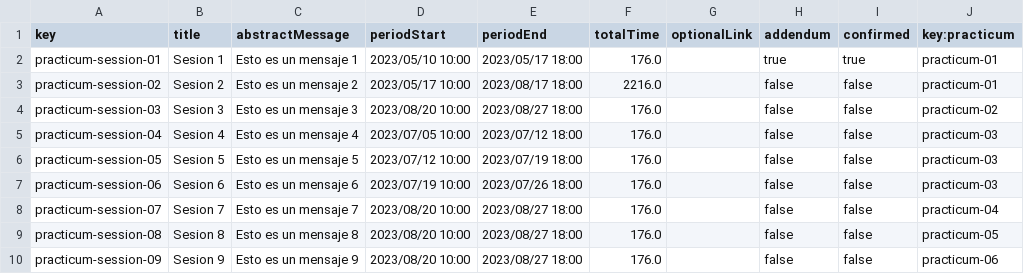
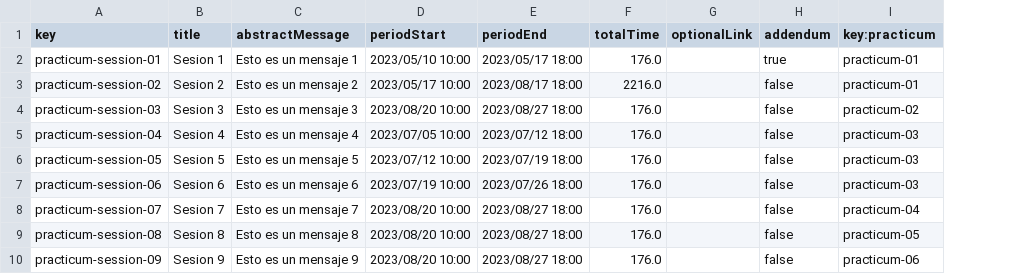
Before and after one commit to JuanJoCasamitjana/dp2-22-23, a CSV file: Acme-L3-D01/src/main/webapp/WEB-INF/resources/sample-data/practicumSession.csv, drawn as a sheet; the diff names each change by its address in the sheet, - before the commit and + after, or states it on an @@ line.

```diff
--- a/Acme-L3-D01/src/main/webapp/WEB-INF/resources/sample-data/practicumSession.csv
+++ b/Acme-L3-D01/src/main/webapp/WEB-INF/resources/sample-data/practicumSession.csv
-column I (confirmed), rows 2-10: true | false | false | false | false | false | false | false | false
```
Also changed, not shown: Acme-L3-D01/src/main/webapp/WEB-INF/resources/sample-data/note.csv, 51 other files.
